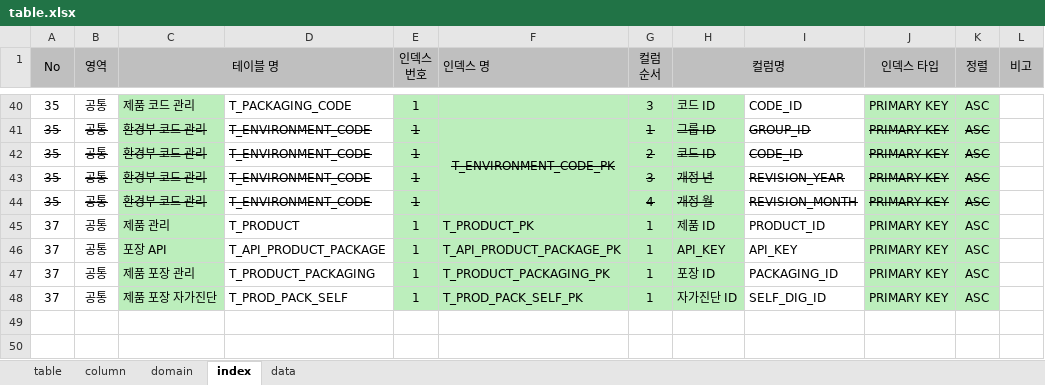
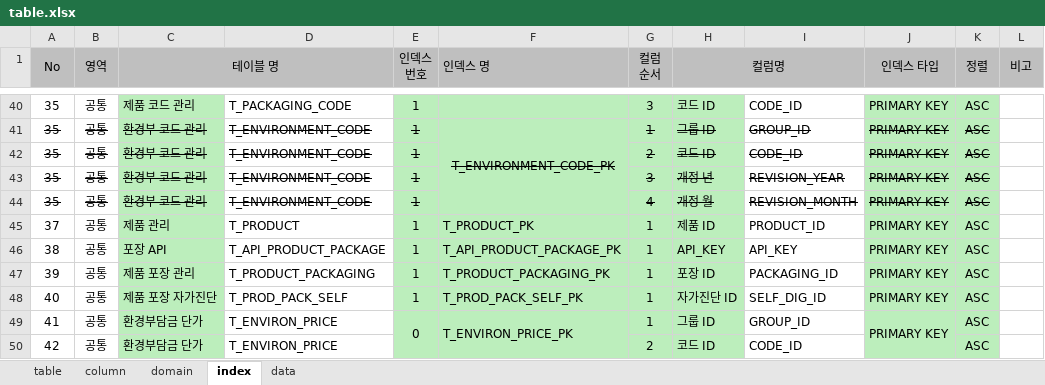
Before and after one commit to jinix55/SubProjsct, an Excel workbook: SubProject/script/table.xlsx, sheet index, drawn as a sheet; only a part is shown, gaps mark what is left out; values as stored, in another font and other column widths than the file's, no borders; the diff names each change by its address in the sheet, - before the commit and + after, or states it on an @@ line.

Commit message:
환경부담금 단가 인터페이스 추가

```diff
--- a/SubProject/script/table.xlsx (sheet index)
+++ b/SubProject/script/table.xlsx (sheet index)
-A46 (No): 37
+A46 (No): 38
-A47 (No): 37
+A47 (No): 39
-A48 (No): 37
+A48 (No): 40
+row 49: 41 | 공통 | 환경부담금 단가 | T_ENVIRON_PRICE | 0 | T_ENVIRON_PRICE_PK | 1 | 그룹 ID | GROUP_ID | PRIMARY KEY | ASC
+row 50: 42 | 공통 | 환경부담금 단가 | T_ENVIRON_PRICE |  |  | 2 | 코드 ID | CODE_ID |  | ASC
```
Also changed, not shown: sheet data, sheet column, sheet domain, sheet table, formulas that keep their value.
